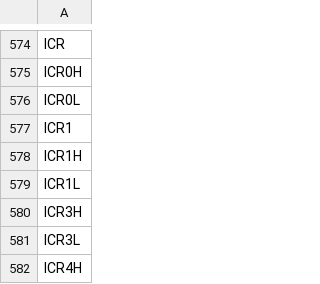
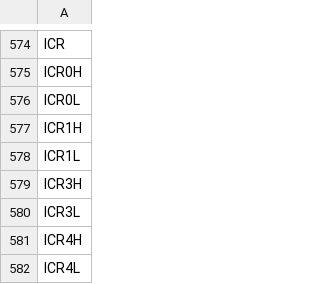
Before and after one commit to ponty/softusbduino, a CSV file: softusbduino/generated_registers.csv, drawn as a sheet; only a part is shown, gaps mark what is left out; the shorter side is filled out with more unchanged rows; the diff names each change by its address in the sheet, - before the commit and + after, or states it on an @@ line.

Commit message:
update generated files

```diff
--- a/softusbduino/generated_registers.csv
+++ b/softusbduino/generated_registers.csv
-row 577: ICR1
```
Also changed, not shown: 3 other files.
